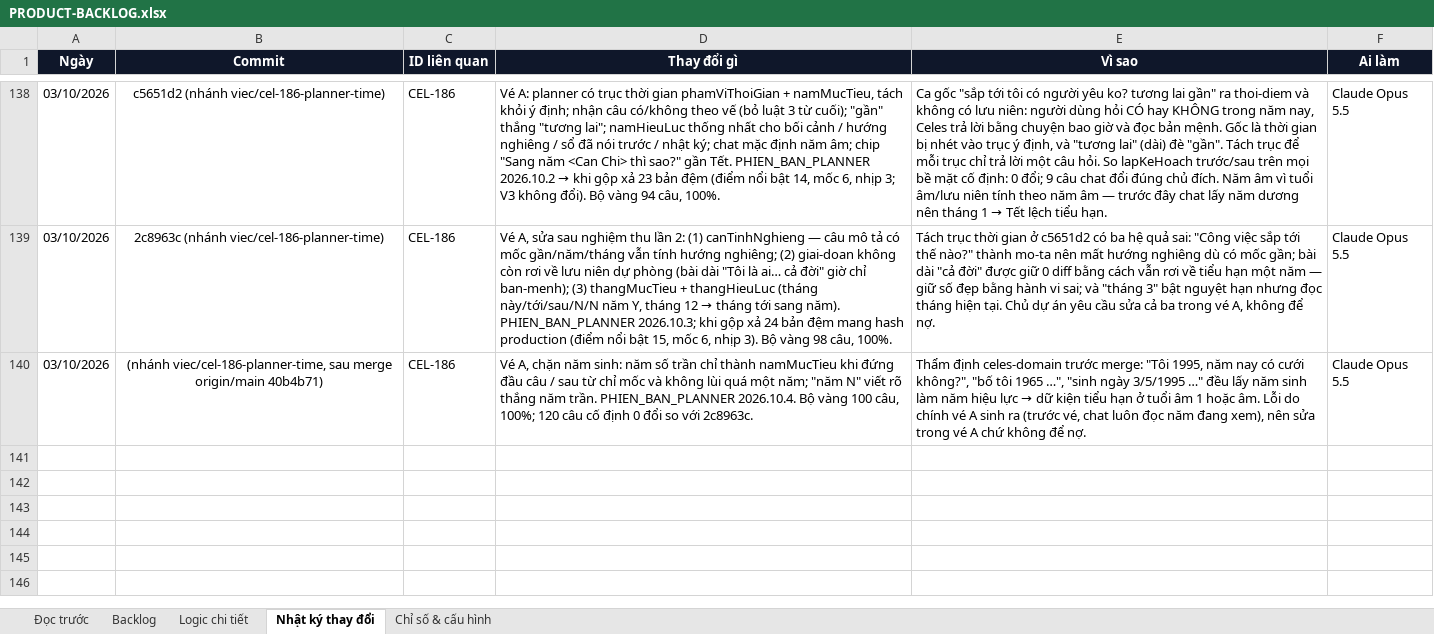
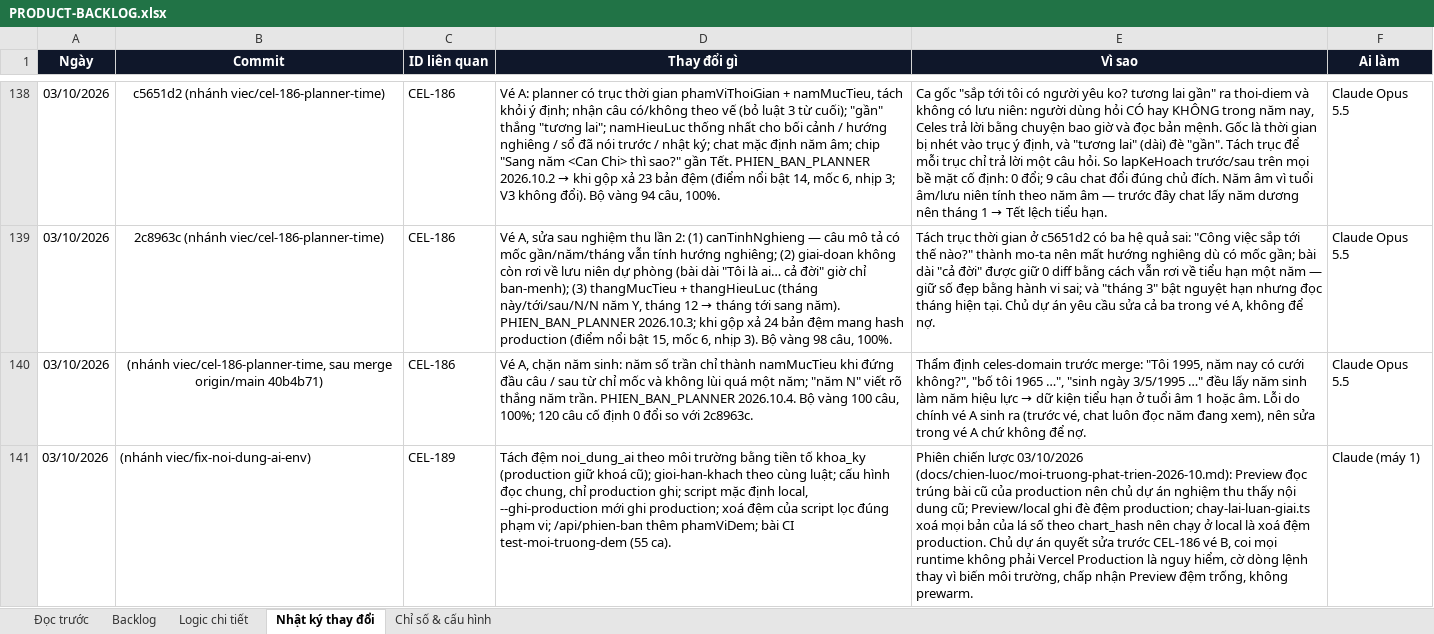
Before and after one commit to Hieuzz05/Celestia-tuvi, an Excel workbook: PRODUCT-BACKLOG.xlsx, sheet Nhật ký thay đổi, drawn as a sheet; only a part is shown, gaps mark what is left out; values as stored, in another font and other column widths than the file's, no borders; the diff names each change by its address in the sheet, - before the commit and + after, or states it on an @@ line.

```diff
--- a/PRODUCT-BACKLOG.xlsx (sheet Nhật ký thay đổi)
+++ b/PRODUCT-BACKLOG.xlsx (sheet Nhật ký thay đổi)
+row 141: 03/10/2026 | (nhánh viec/fix-noi-dung-ai-env) | CEL-189 | Tách đệm noi_dung_ai theo môi trường bằng tiền tố khoa_ky (production giữ khoá cũ); gioi-han-khach theo cùng luật; cấu hình đọc chung, chỉ production ghi; script mặc định local, --ghi-production mới ghi production; xoá đệm của script lọc đúng phạm vi; /api/phien-ban thêm phamViDem; bài CI test-moi-truong-dem (55 ca). | Phiên chiến lược 03/10/2026 (docs/chien-luoc/moi-truong-phat-trien-2026-10.md): Preview đọc trúng bài cũ của production nên chủ dự án nghiệm thu thấy nội dung cũ; Preview/local ghi đè đệm production; chay-lai-luan-giai.ts xoá mọi bản của lá số theo chart_hash nên chạy ở local là xoá đệm production. Chủ dự án quyết sửa trước CEL-186 vé B, coi mọi runtime không phải Vercel Production là nguy hiểm, cờ dòng lệnh thay vì biến môi trường, chấp nhận Preview đệm trống, không prewarm. | Claude (máy 1)
```
Also changed, not shown: sheet Logic chi tiết, sheet Backlog, 19 other files.
